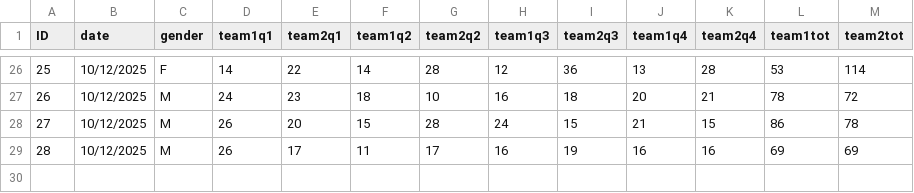
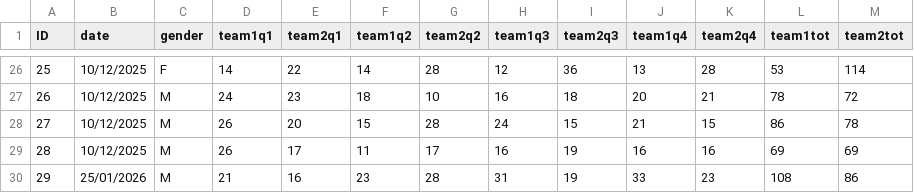
Before and after one commit to mhmdparichehreh/nba-scores, a CSV file: data/scores.csv, drawn as a sheet; only a part is shown, gaps mark what is left out; the diff names each change by its address in the sheet, - before the commit and + after, or states it on an @@ line.

Commit message:
update data

```diff
--- a/data/scores.csv
+++ b/data/scores.csv
+row 30: 29 | 25/01/2026 | M | 21 | 16 | 23 | 28 | 31 | 19 | 33 | 23 | 108 | 86
```
